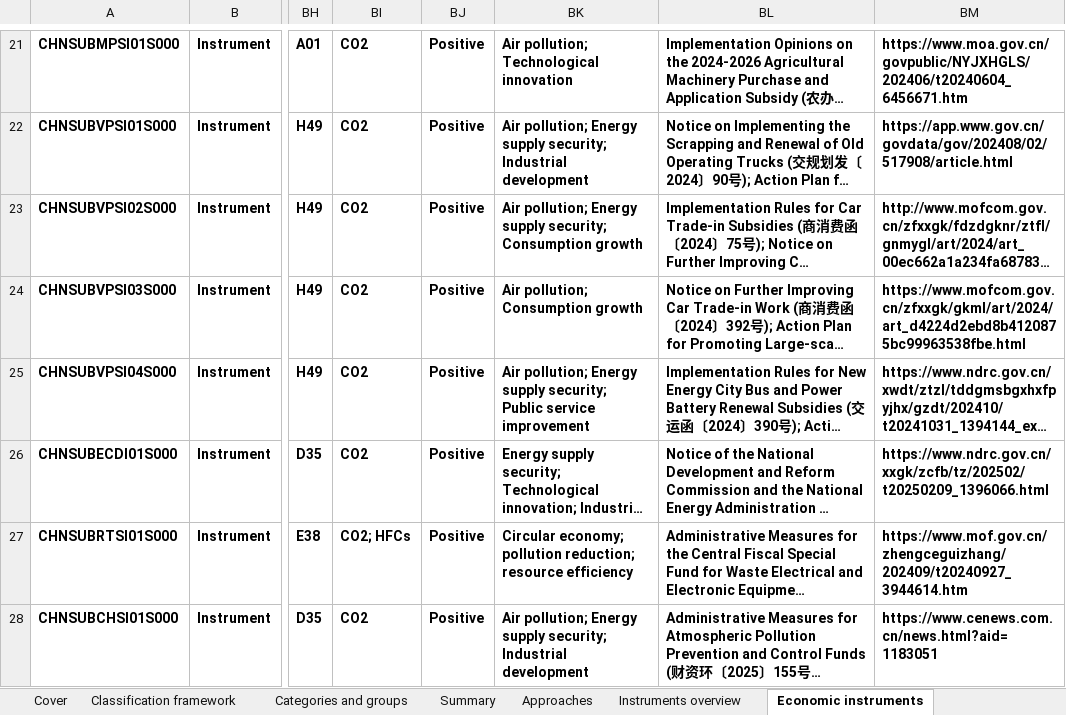
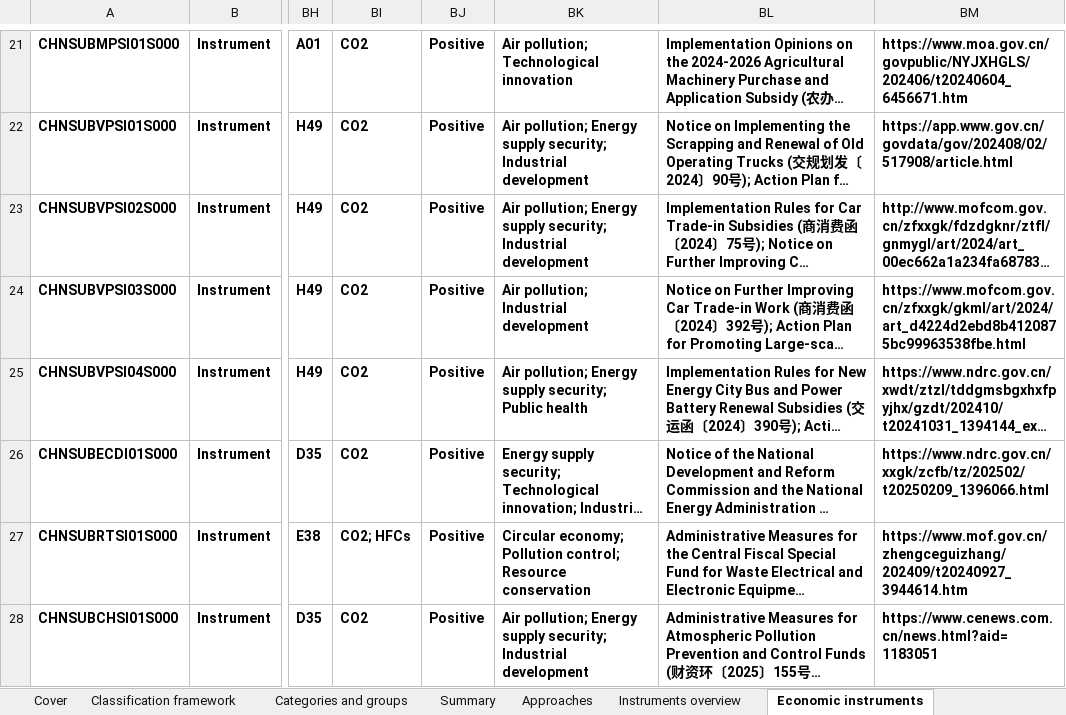
Before and after one commit to MGFPKU/CCPID, an Excel workbook: docs/CCPID_en.xlsx, sheet Economic instruments, drawn as a sheet; only a part is shown, gaps mark what is left out; long unchanged cells end in …; values as stored, in another font and other column widths than the file's, no borders; the diff covers the shown part only; the diff names each change by its address in the sheet, - before the commit and + after, or states it on an @@ line.

```diff
--- a/docs/CCPID_en.xlsx (sheet Economic instruments)
+++ b/docs/CCPID_en.xlsx (sheet Economic instruments)
-BK23: …supply security; Consumption growth
+BK23: …supply security; Industrial development
-BK24: Air pollution; Consumption growth
+BK24: Air pollution; Industrial development
-BK25: …security; Public service improvement
+BK25: …security; Public health
-BK27: Circular economy; pollution reduction; resource efficiency
+BK27: Circular economy; Pollution control; Resource conservation
```
Also changed, not shown: 24 edited cells elsewhere in this sheet, sheet Regulatory instruments, sheet Government I&C, sheet Information instruments, docs/CCPID_cn.xlsx, outputs/CCPID_cn.xlsx, 11 other files.
